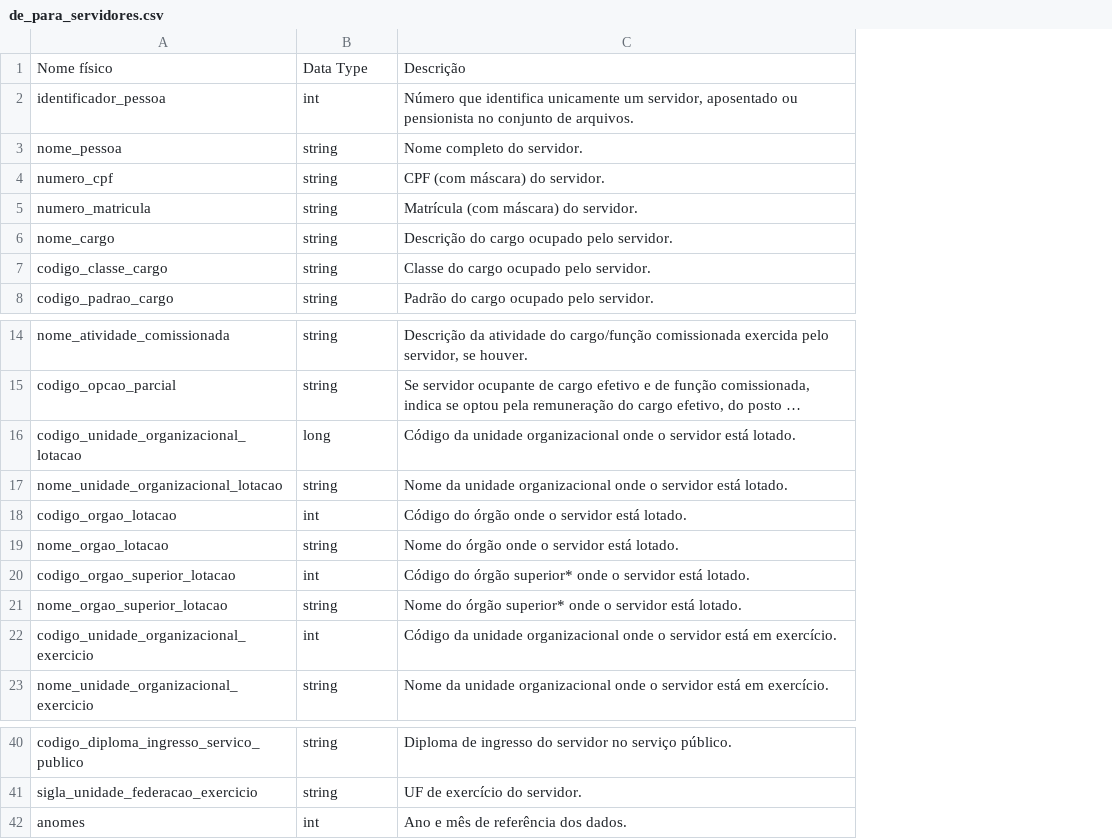
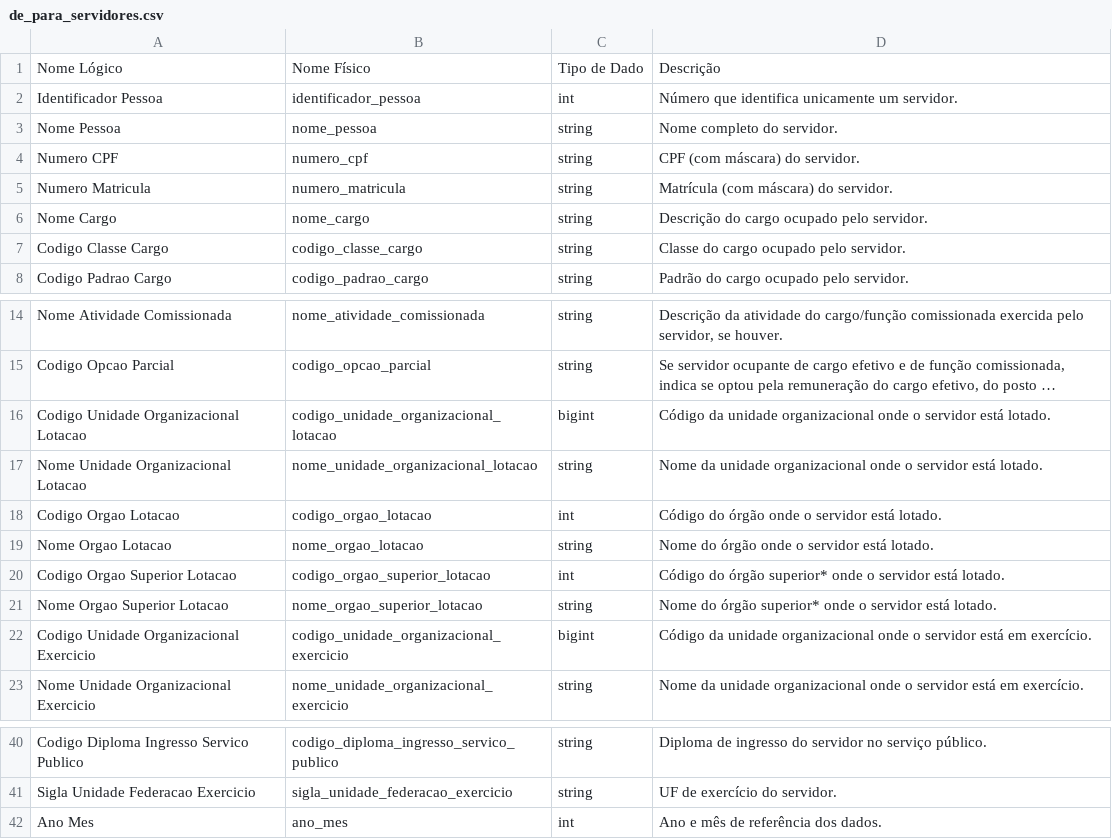
Before and after one commit to polizelr/siape-streamlit, a CSV file: data/de_para_servidores.csv, drawn as a sheet; only a part is shown, gaps mark what is left out; long unchanged cells end in …; addresses are those after the commit; the diff names each change by its address in the sheet, - before the commit and + after, or states it on an @@ line.

```diff
--- a/data/de_para_servidores.csv
+++ b/data/de_para_servidores.csv
+column A, rows 1-8: Nome Lógico | Identificador Pessoa | Nome Pessoa | Numero CPF | Numero Matricula | Nome Cargo | Codigo Classe Cargo | Codigo Padrao Cargo; rows 14-23: Nome Atividade Comissionada | Codigo Opcao Parcial | Codigo Unidade Organizacional Lotacao | Nome Unidade Organizacional Lotacao | Codigo Orgao Lotacao | Nome Orgao Lotacao | Codigo Orgao Superior Lotacao | Nome Orgao Superior Lotacao | Codigo Unidade Organizacional Exercicio | Nome Unidade Organizacional Exercicio; rows 40-42: Codigo Diploma Ingresso Servico Publico | Sigla Unidade Federacao Exercicio | Ano Mes
-B1: Nome físico
+B1: Nome Físico
-C1: Data Type
+C1: Tipo de Dado
-D2: …unicamente um servidor, aposentado ou pensionista no conjunto de arquivos.
+D2: …unicamente um servidor.
-C16: long
+C16: bigint
-C22: int
+C22: bigint
-B42: anomes
+B42: ano_mes
```
Also changed, not shown: data/de_para_aposentados.csv, data/de_para_pensionistas.csv, 3 other files.
